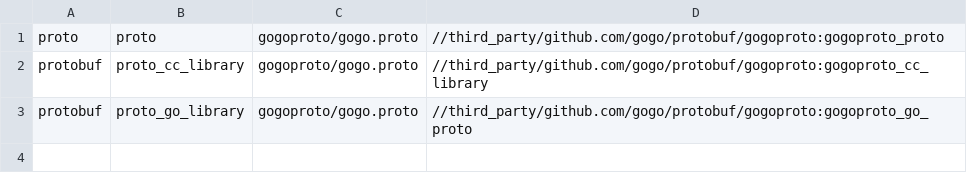
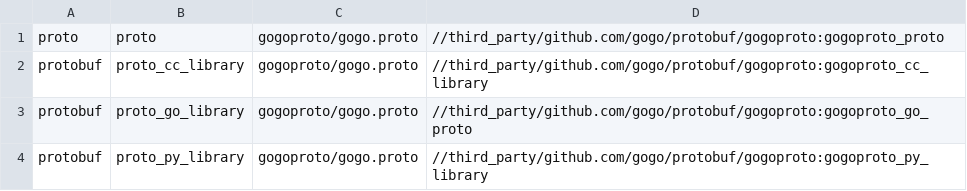
Before and after one commit to gimbal-ai/gimbal, a CSV file: third_party/github.com/gogo/protobuf/imports.csv, drawn as a sheet; the diff names each change by its address in the sheet, - before the commit and + after, or states it on an @@ line.

Commit message:
Patch rules_proto to make strip_import_prefix work for py_libraries (#2235)
Summary: This patches rules_proto to make python proto work.
Also includes the example written by james to test that it works.

Relevant Issues: N/A

Type of change: /kind infra

Test Plan: Ran the newly added test, it compiles and passes.

Signed-off-by: Vihang Mehta <vihang@gimletlabs.ai>
GitOrigin-RevId: 3403e4d37f686d84076a4d6c8eab64a83bee81ac

```diff
--- a/third_party/github.com/gogo/protobuf/imports.csv
+++ b/third_party/github.com/gogo/protobuf/imports.csv
+row 4: protobuf | proto_py_library | gogoproto/gogo.proto | //third_party/github.com/gogo/protobuf/gogoproto:gogoproto_py_library
```
Also changed, not shown: 4 other files.
